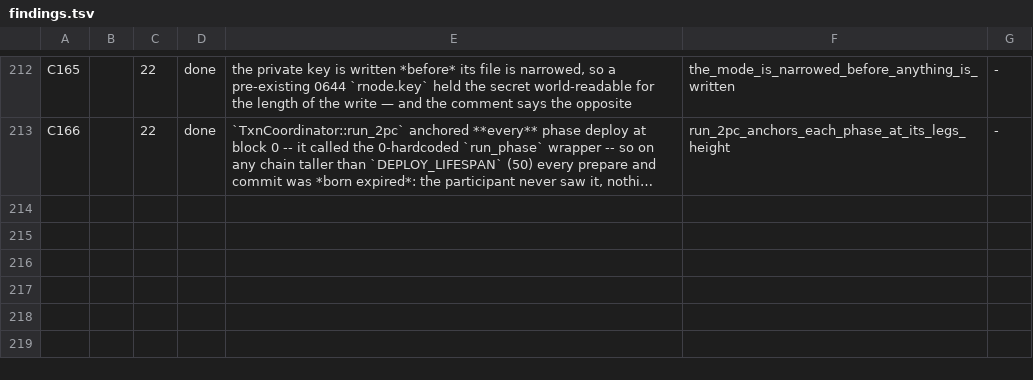
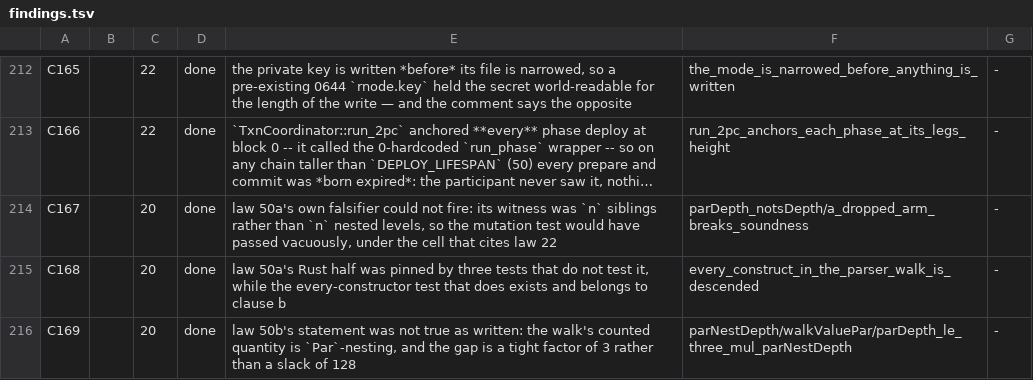
Before and after one commit to aixaria0/rchain-rust, a TSV file: spec/findings.tsv, drawn as a sheet; only a part is shown, gaps mark what is left out; long unchanged cells end in …; the diff names each change by its address in the sheet, - before the commit and + after, or states it on an @@ line.

```diff
--- a/spec/findings.tsv
+++ b/spec/findings.tsv
+row 214: C167 |  | 20 | done | law 50a's own falsifier could not fire: its witness was `n` siblings rather than `n` nested levels, so the mutation test would have passed vacuously, under the cell that cites law 22 | parDepth_notsDepth/a_dropped_arm_breaks_soundness | -
+row 215: C168 |  | 20 | done | law 50a's Rust half was pinned by three tests that do not test it, while the every-constructor test that does exists and belongs to clause b | every_construct_in_the_parser_walk_is_descended | -
+row 216: C169 |  | 20 | done | law 50b's statement was not true as written: the walk's counted quantity is `Par`-nesting, and the gap is a tight factor of 3 rather than a slack of 128 | parNestDepth/walkValuePar/parDepth_le_three_mul_parNestDepth | -
```
Also changed, not shown: 3 other files.
